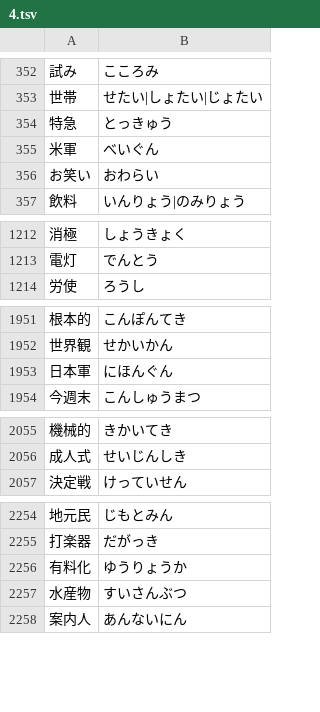
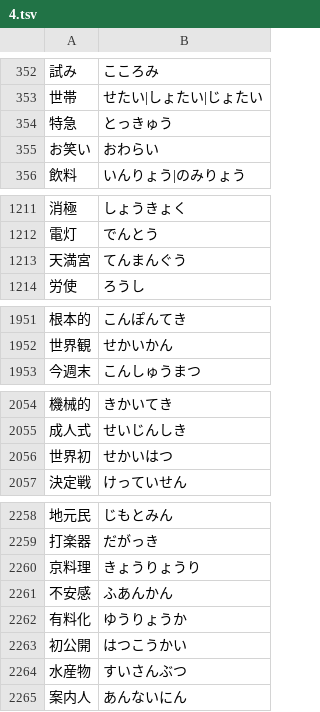
Before and after one commit to marmooo/type-yomi, a TSV file: docs/data/4.tsv, drawn as a sheet; only a part is shown, gaps mark what is left out; removed rows and columns are numbered as before the commit, all else as after; the diff covers the shown part only; the diff names each change by its address in the sheet, - before the commit and + after, or states it on an @@ line.

```diff
--- a/docs/data/4.tsv
+++ b/docs/data/4.tsv
-row 355: 米軍 | べいぐん
+row 1213: 天満宮 | てんまんぐう
-row 1953: 日本軍 | にほんぐん
+row 2056: 世界初 | せかいはつ
+row 2260: 京料理 | きょうりょうり
+row 2261: 不安感 | ふあんかん
+row 2263: 初公開 | はつこうかい
```
Also changed, not shown: 4 added rows elsewhere in this file, docs/data/5.tsv, docs/data/6.tsv, 17 other files.
